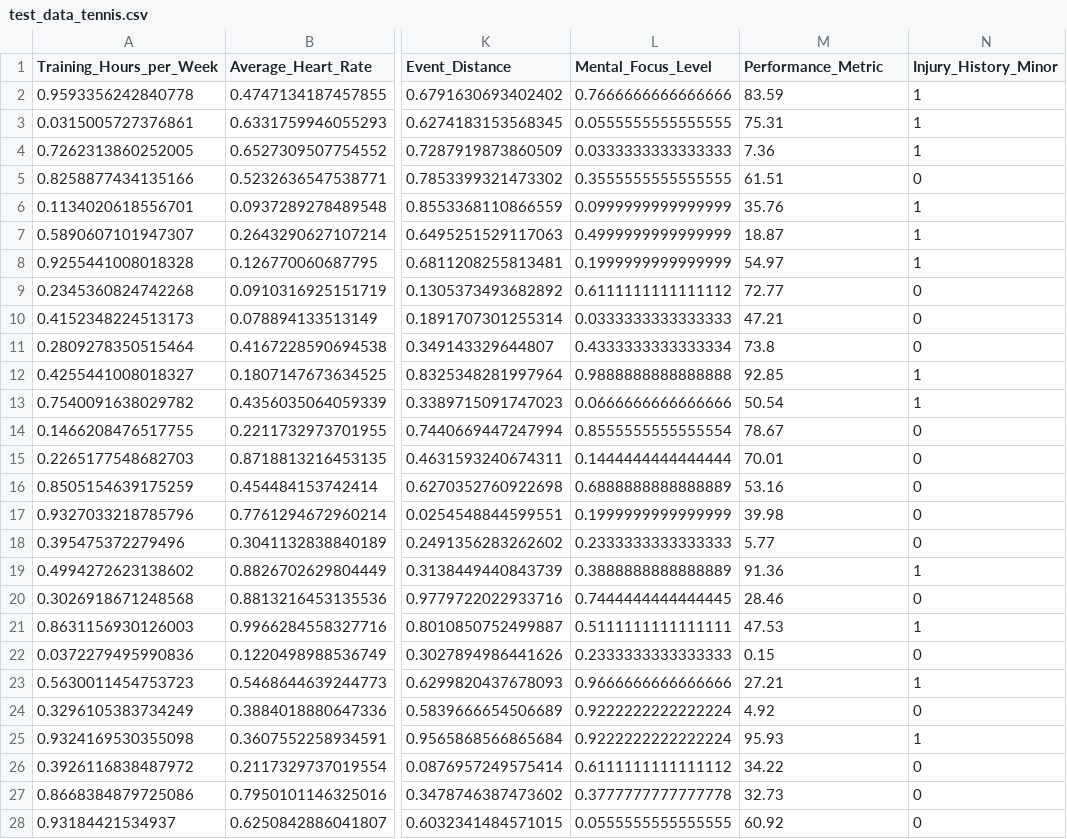
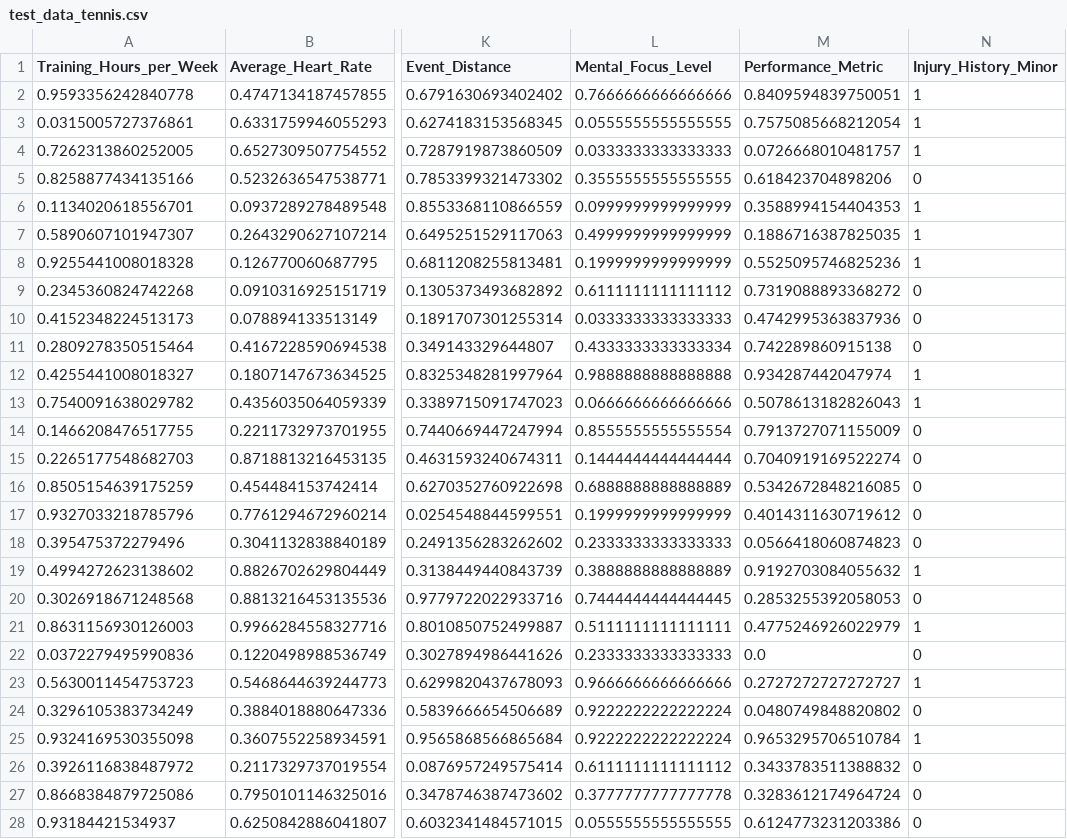
Before and after one commit to kimiaa-hrr/AIBAS-Project, a CSV file: data/dataset/test_data_tennis.csv, drawn as a sheet; only a part is shown, gaps mark what is left out; the diff covers the shown part only; the diff names each change by its address in the sheet, - before the commit and + after, or states it on an @@ line.

```diff
--- a/data/dataset/test_data_tennis.csv
+++ b/data/dataset/test_data_tennis.csv
-M2 (Performance_Metric): 83.59
+M2 (Performance_Metric): 0.8409594839750051
-M3 (Performance_Metric): 75.31
+M3 (Performance_Metric): 0.7575085668212054
-M4 (Performance_Metric): 7.36
+M4 (Performance_Metric): 0.0726668010481757
-M5 (Performance_Metric): 61.51
+M5 (Performance_Metric): 0.618423704898206
-M6 (Performance_Metric): 35.76
+M6 (Performance_Metric): 0.3588994154404353
-M7 (Performance_Metric): 18.87
+M7 (Performance_Metric): 0.1886716387825035
-M8 (Performance_Metric): 54.97
+M8 (Performance_Metric): 0.5525095746825236
-M9 (Performance_Metric): 72.77
+M9 (Performance_Metric): 0.7319088893368272
-M10 (Performance_Metric): 47.21
+M10 (Performance_Metric): 0.4742995363837936
-M11 (Performance_Metric): 73.8
+M11 (Performance_Metric): 0.742289860915138
-M12 (Performance_Metric): 92.85
+M12 (Performance_Metric): 0.934287442047974
-M13 (Performance_Metric): 50.54
+M13 (Performance_Metric): 0.5078613182826043
-M14 (Performance_Metric): 78.67
+M14 (Performance_Metric): 0.7913727071155009
-M15 (Performance_Metric): 70.01
+M15 (Performance_Metric): 0.7040919169522274
-M16 (Performance_Metric): 53.16
+M16 (Performance_Metric): 0.5342672848216085
-M17 (Performance_Metric): 39.98
+M17 (Performance_Metric): 0.4014311630719612
-M18 (Performance_Metric): 5.77
+M18 (Performance_Metric): 0.0566418060874823
-M19 (Performance_Metric): 91.36
+M19 (Performance_Metric): 0.9192703084055632
-M20 (Performance_Metric): 28.46
+M20 (Performance_Metric): 0.2853255392058053
-M21 (Performance_Metric): 47.53
+M21 (Performance_Metric): 0.4775246926022979
-M22 (Performance_Metric): 0.15
+M22 (Performance_Metric): 0.0
-M23 (Performance_Metric): 27.21
+M23 (Performance_Metric): 0.2727272727272727
-M24 (Performance_Metric): 4.92
+M24 (Performance_Metric): 0.0480749848820802
-M25 (Performance_Metric): 95.93
+M25 (Performance_Metric): 0.9653295706510784
-M26 (Performance_Metric): 34.22
+M26 (Performance_Metric): 0.3433783511388832
-M27 (Performance_Metric): 32.73
+M27 (Performance_Metric): 0.3283612174964724
-M28 (Performance_Metric): 60.92
+M28 (Performance_Metric): 0.6124773231203386
```
Also changed, not shown: 61 edited cells elsewhere in this file, data/dataset/joint_data_collection.csv, data/dataset/joint_data_collection_tennis.csv, 22 other files.
